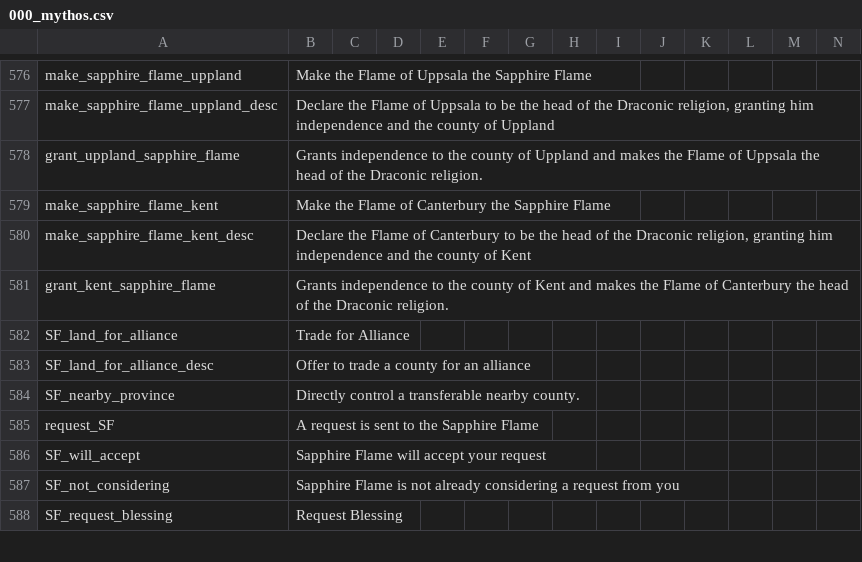
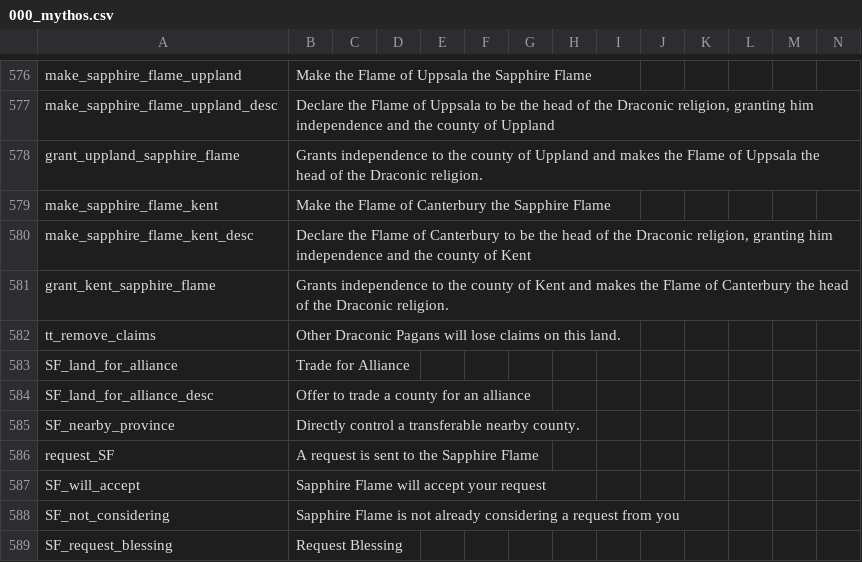
Before and after one commit to Leekoo/Mythos2, a CSV file: Mythos2/localisation/000_mythos.csv, drawn as a sheet; only a part is shown, gaps mark what is left out; rows hold the shown columns only; the diff names each change by its address in the sheet, - before the commit and + after, or states it on an @@ line.

Commit message:
Remove claims on Sapphire Flame
Forming the Sapphire Flame removes claims on the land from
coreligionists.

```diff
--- a/Mythos2/localisation/000_mythos.csv
+++ b/Mythos2/localisation/000_mythos.csv
+row 582: tt_remove_claims | Other Draconic Pagans will lose claims on this land.
```
Also changed, not shown: 1 other file.
